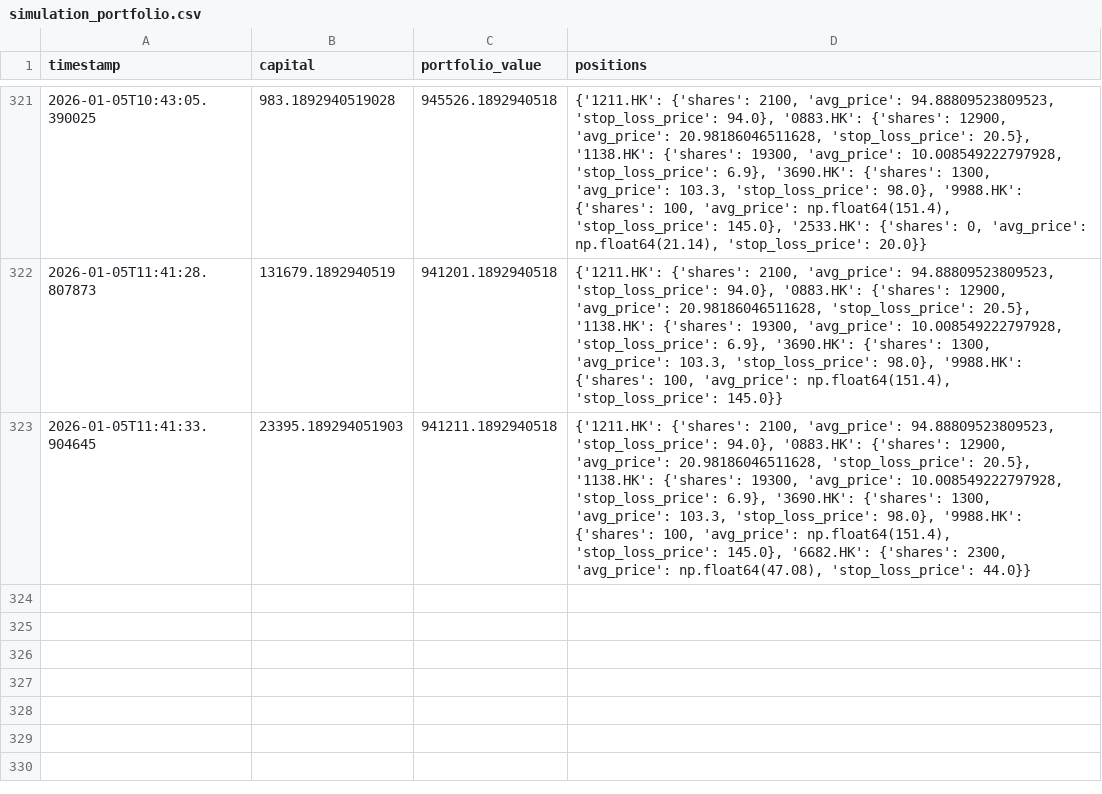
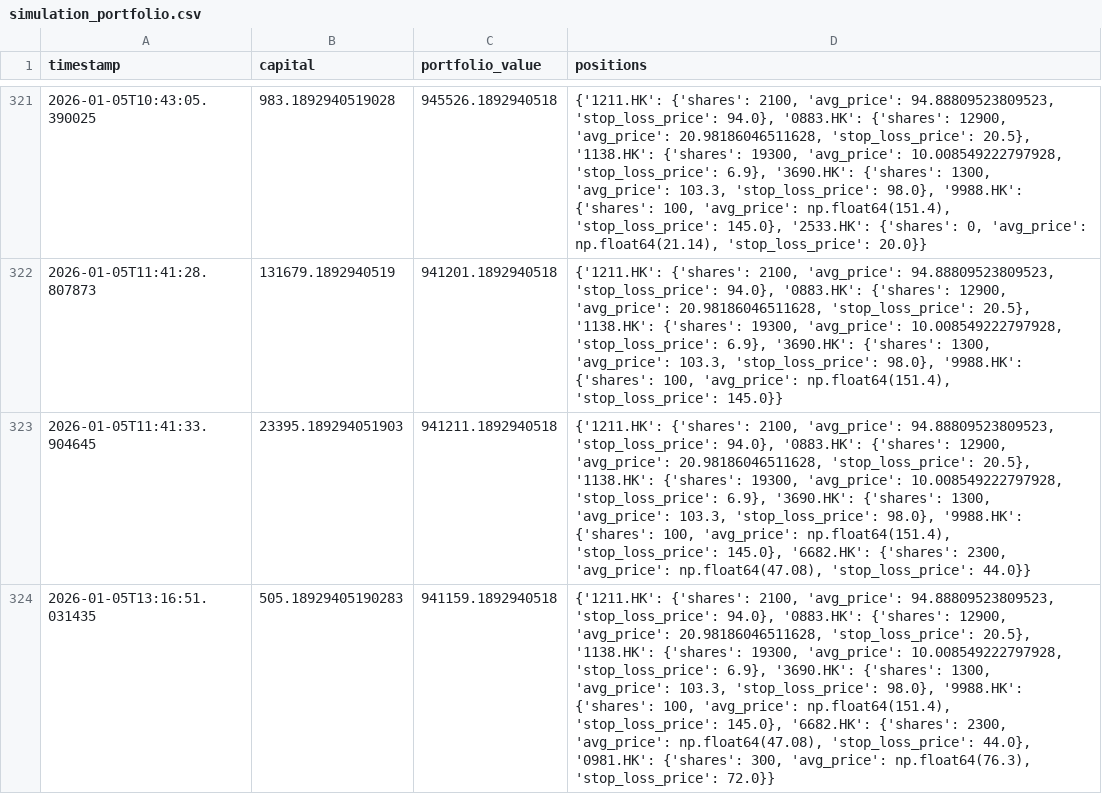
Before and after one commit to wonglaitung/fortune, a CSV file: data/simulation_portfolio.csv, drawn as a sheet; only a part is shown, gaps mark what is left out; the diff names each change by its address in the sheet, - before the commit and + after, or states it on an @@ line.

```diff
--- a/data/simulation_portfolio.csv
+++ b/data/simulation_portfolio.csv
+row 324: 2026-01-05T13:16:51.031435 | 505.18929405190283 | 941159.1892940518 | {'1211.HK': {'shares': 2100, 'avg_price': 94.88809523809523, 'stop_loss_price': 94.0}, '0883.HK': {'shares': 12900, 'avg_price': 20.98186046511628, 'stop_loss_price': 20.5}, '1138.HK': {'shares': 19300, 'avg_price': 10.008549222797928, 'stop_loss_price': 6.9}, '3690.HK': {'shares': 1300, 'avg_price': 103.3, 'stop_loss_price': 98.0}, '9988.HK': {'shares': 100, 'avg_price': np.float64(151.4), 'stop_loss_price': 145.0}, '6682.HK': {'shares': 2300, 'avg_price': np.float64(47.08), 'stop_loss_price': 44.0}, '0981.HK': {'shares': 300, 'avg_price': np.float64(76.3), 'stop_loss_price': 72.0}}
```
Also changed, not shown: data/simulation_transactions.csv, 2 other files.
